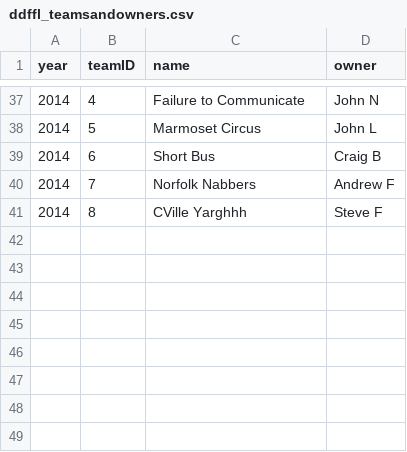
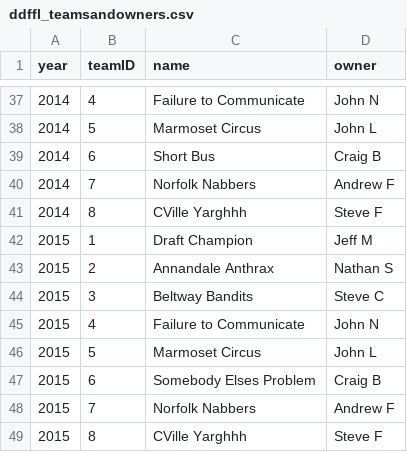
Before and after one commit to andrewflack/DD_FFL, a CSV file: data/ddffl_teamsandowners.csv, drawn as a sheet; only a part is shown, gaps mark what is left out.

```diff
--- a/data/ddffl_teamsandowners.csv
+++ b/data/ddffl_teamsandowners.csv
@@ -41 +41,9 @@ year,teamID,name,owner
 2014,8,CVille Yarghhh,Steve F
+2015,1,Draft Champion,Jeff M
+2015,2,Annandale Anthrax,Nathan S
+2015,3,Beltway Bandits,Steve C
+2015,4,Failure to Communicate,John N
+2015,5,Marmoset Circus,John L
+2015,6,Somebody Elses Problem,Craig B
+2015,7,Norfolk Nabbers,Andrew F
+2015,8,CVille Yarghhh,Steve F
```
Also changed, not shown: 50 other files.
